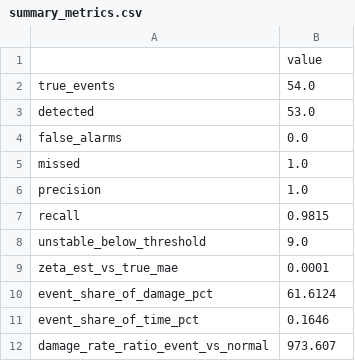
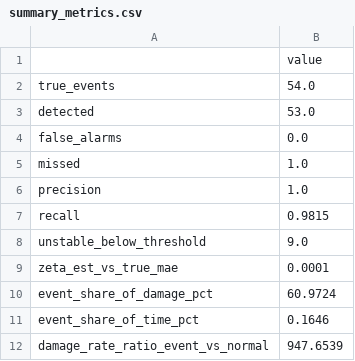
Before and after one commit to Malmand/wind-fleet-instability-monitoring, a CSV file: results/summary_metrics.csv, drawn as a sheet.

```diff
--- a/results/summary_metrics.csv
+++ b/results/summary_metrics.csv
@@ -9,4 +9,4 @@ unstable_below_threshold,9.0
 zeta_est_vs_true_mae,0.0001
-event_share_of_damage_pct,61.6124
+event_share_of_damage_pct,60.9724
 event_share_of_time_pct,0.1646
-damage_rate_ratio_event_vs_normal,973.607
+damage_rate_ratio_event_vs_normal,947.6539
```
Also changed, not shown: results/fact_events.csv, results/kpi_turbine.csv, 5 other files.
